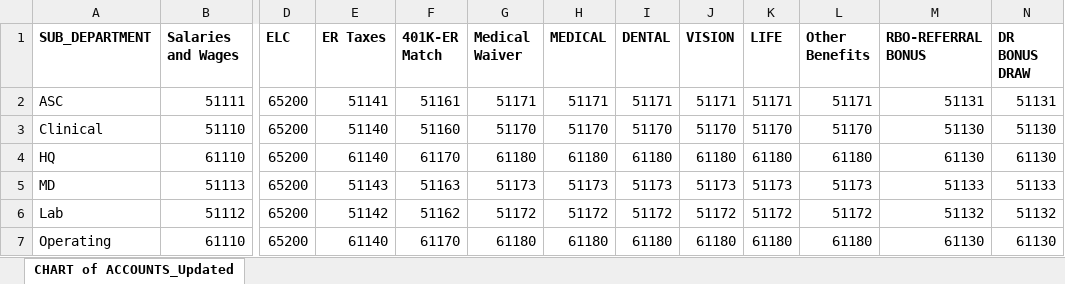
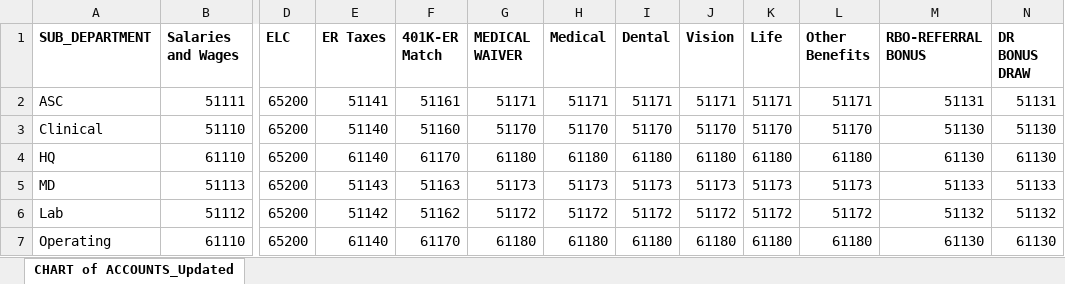
Before and after one commit to rukus05/Spring-Python, an Excel workbook: Allocations/Files for running Allocations/Chart of Accounts - Payroll.xlsx, sheet CHART of ACCOUNTS_Updated, drawn as a sheet; only a part is shown, gaps mark what is left out; values as stored, in another font and other column widths than the file's, no borders; the diff names each change by its address in the sheet, - before the commit and + after, or states it on an @@ line.

```diff
--- a/Allocations/Files for running Allocations/Chart of Accounts - Payroll.xlsx (sheet CHART of ACCOUNTS_Updated)
+++ b/Allocations/Files for running Allocations/Chart of Accounts - Payroll.xlsx (sheet CHART of ACCOUNTS_Updated)
-G1: Medical Waiver
+G1: MEDICAL WAIVER
-H1: MEDICAL
+H1: Medical
-I1: DENTAL
+I1: Dental
-J1: VISION
+J1: Vision
-K1: LIFE
+K1: Life
```
Also changed, not shown: 4 other files.
